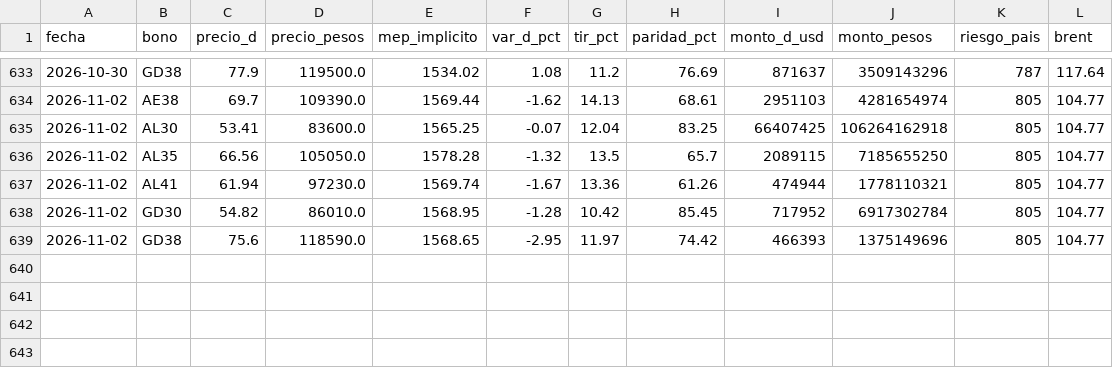
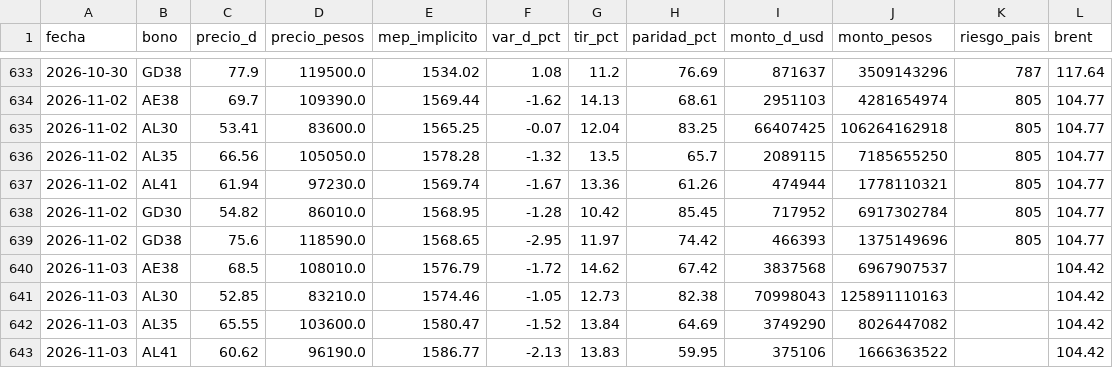
Before and after one commit to Dcostanzo30/ppi-lector, a CSV file: estudios/bonos/seguimiento.csv, drawn as a sheet; only a part is shown, gaps mark what is left out; the diff names each change by its address in the sheet, - before the commit and + after, or states it on an @@ line.

Commit message:
Seguimiento bonos 2026-11-03

```diff
--- a/estudios/bonos/seguimiento.csv
+++ b/estudios/bonos/seguimiento.csv
+row 640: 2026-11-03 | AE38 | 68.5 | 108010.0 | 1576.79 | -1.72 | 14.62 | 67.42 | 3837568 | 6967907537 |  | 104.42
+row 641: 2026-11-03 | AL30 | 52.85 | 83210.0 | 1574.46 | -1.05 | 12.73 | 82.38 | 70998043 | 125891110163 |  | 104.42
+row 642: 2026-11-03 | AL35 | 65.55 | 103600.0 | 1580.47 | -1.52 | 13.84 | 64.69 | 3749290 | 8026447082 |  | 104.42
+row 643: 2026-11-03 | AL41 | 60.62 | 96190.0 | 1586.77 | -2.13 | 13.83 | 59.95 | 375106 | 1666363522 |  | 104.42
```
Also changed, not shown: 2 other files.
